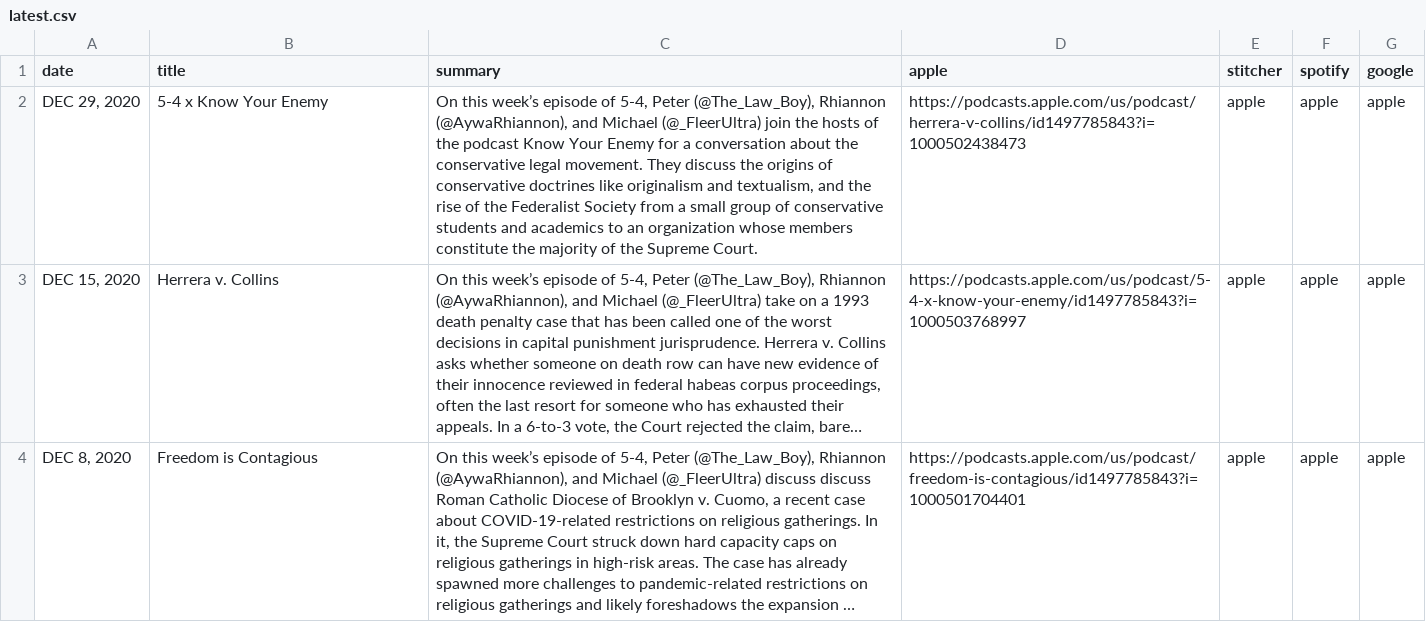
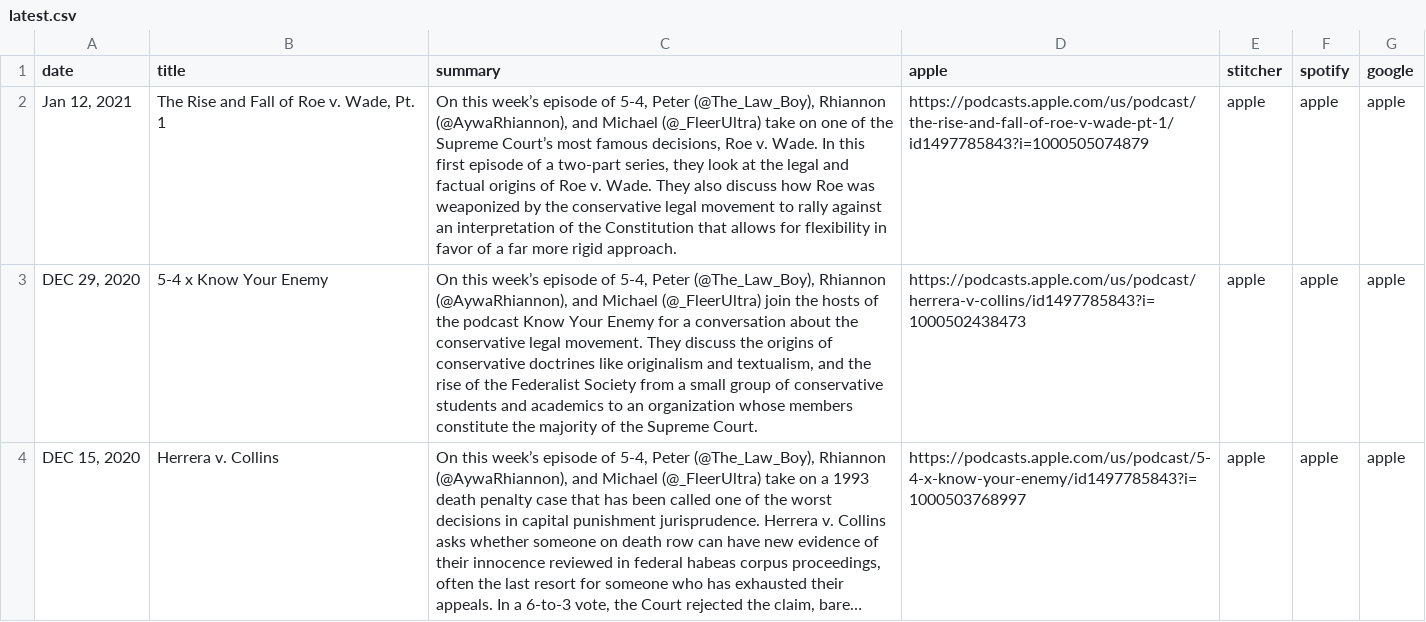
Before and after one commit to MurphyPone/fivefourpod-website, a CSV file: scripts/latest.csv, drawn as a sheet; only a part is shown; the shorter side is filled out with more unchanged rows; long unchanged cells end in …; the diff names each change by its address in the sheet, - before the commit and + after, or states it on an @@ line.

Commit message:
added Roe v. Wade pt 1

```diff
--- a/scripts/latest.csv
+++ b/scripts/latest.csv
+row 2: Jan 12, 2021 | The Rise and Fall of Roe v. Wade, Pt. 1 | On this week’s episode of 5-4, Peter (@The_Law_Boy), Rhiannon (@AywaRhiannon), and Michael (@_FleerUltra) take on one of the Supreme Court’s most famous decisions, Roe v. Wade. In this first episode of a two-part series, they look at the legal and factual origins of Roe v. Wade. They also discuss how Roe was weaponized by the conservative legal movement to rally against an interpretation of the Constitution that allows for flexibility in favor of a far more rigid approach. | https://podcasts.apple.com/us/podcast/the-rise-and-fall-of-roe-v-wade-pt-1/id1497785843?i=1000505074879 | apple | apple | apple
```
Also changed, not shown: 1 other file.
